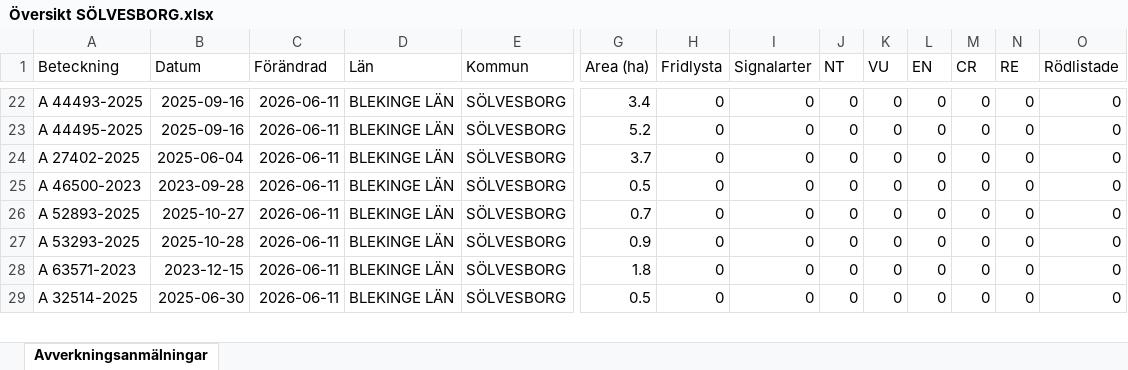
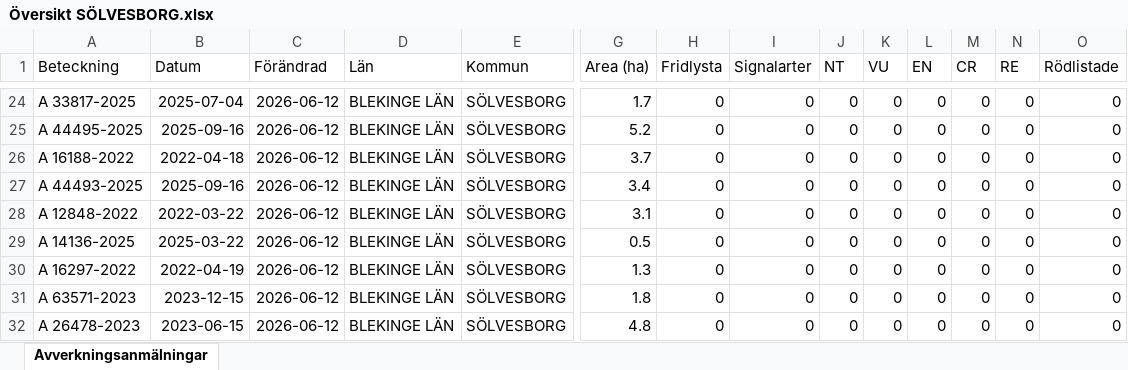
Before and after one commit to klasma/Logging_1083, an Excel workbook: Översikt SÖLVESBORG.xlsx, sheet Avverkningsanmälningar, drawn as a sheet; only a part is shown, gaps mark what is left out; values as stored, in another font and other column widths than the file's, no borders; addresses are those after the commit; rows hold the shown columns only; the diff covers the shown part only; the diff names each change by its address in the sheet, - before the commit and + after, or states it on an @@ line.

```diff
--- a/Översikt SÖLVESBORG.xlsx (sheet Avverkningsanmälningar)
+++ b/Översikt SÖLVESBORG.xlsx (sheet Avverkningsanmälningar)
-A24 (Beteckning): A 44493-2025
+A24 (Beteckning): A 33817-2025
-B24 (Datum): 2025-09-16
+B24 (Datum): 2025-07-04
-C24:C27 (Förändrad): 2026-06-11
+C24:C27 (Förändrad): 2026-06-12
-G24 (Area (ha)): 3.4
+G24 (Area (ha)): 1.7
-A26 (Beteckning): A 27402-2025
+A26 (Beteckning): A 16188-2022
-B26 (Datum): 2025-06-04
+B26 (Datum): 2022-04-18
-A27 (Beteckning): A 46500-2023
+A27 (Beteckning): A 44493-2025
-B27 (Datum): 2023-09-28
+B27 (Datum): 2025-09-16
-G27 (Area (ha)): 0.5
+G27 (Area (ha)): 3.4
+row 28: A 12848-2022 | 2022-03-22 | 2026-06-12 | BLEKINGE LÄN | SÖLVESBORG | 3.1 | 0 | 0 | 0 | 0 | 0 | 0 | 0 | 0
-A29 (Beteckning): A 52893-2025
+A29 (Beteckning): A 14136-2025
-B29 (Datum): 2025-10-27
+B29 (Datum): 2025-03-22
-C29:C32 (Förändrad): 2026-06-11
+C29:C32 (Förändrad): 2026-06-12
-G29 (Area (ha)): 0.7
+G29 (Area (ha)): 0.5
-A30 (Beteckning): A 53293-2025
+A30 (Beteckning): A 16297-2022
-B30 (Datum): 2025-10-28
+B30 (Datum): 2022-04-19
-G30 (Area (ha)): 0.9
+G30 (Area (ha)): 1.3
-A32 (Beteckning): A 32514-2025
+A32 (Beteckning): A 26478-2023
-B32 (Datum): 2025-06-30
+B32 (Datum): 2023-06-15
-G32 (Area (ha)): 0.5
+G32 (Area (ha)): 4.8
```
Also changed, not shown: other rows of this sheet, artfynd/A 21769-2023 artfynd.xlsx, artfynd/A 26455-2026 artfynd.xlsx, 14 other files.
